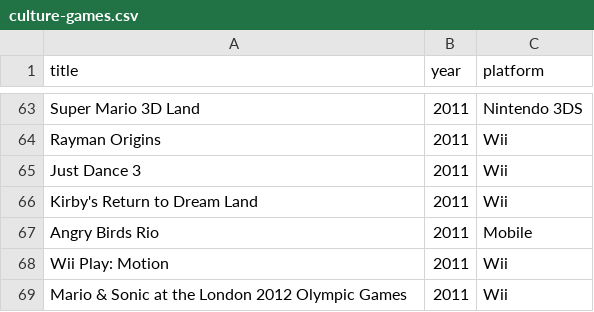
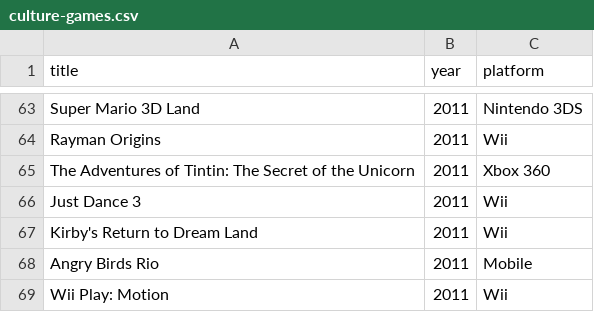
Before and after one commit to L-Dev31/L-Dev31.github.io, a CSV file: assets/data/culture-games.csv, drawn as a sheet; only a part is shown, gaps mark what is left out; the shorter side is filled out with more unchanged rows.

```diff
--- a/assets/data/culture-games.csv
+++ b/assets/data/culture-games.csv
@@ -64,2 +64,3 @@ Super Mario 3D Land,2011,Nintendo 3DS
 Rayman Origins,2011,Wii
+The Adventures of Tintin: The Secret of the Unicorn,2011,Xbox 360
 Just Dance 3,2011,Wii
```
Also changed, not shown: 2 other files.
